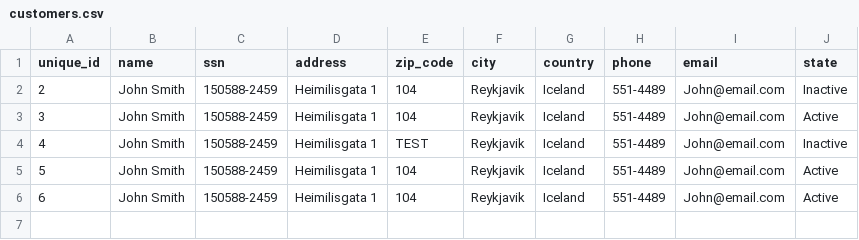
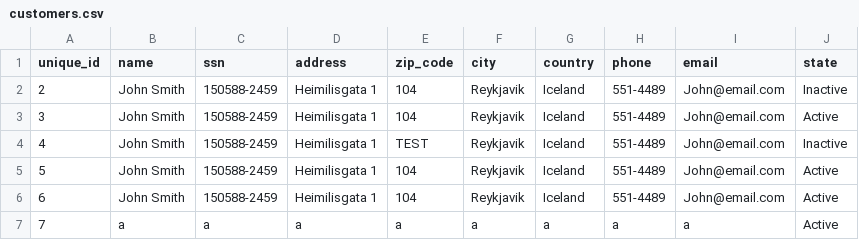
Before and after one commit to raggiok/VLN1, a CSV file: Program/data/csv_files/customers.csv, drawn as a sheet; the diff names each change by its address in the sheet, - before the commit and + after, or states it on an @@ line.

```diff
--- a/Program/data/csv_files/customers.csv
+++ b/Program/data/csv_files/customers.csv
+row 7: 7 | a | a | a | a | a | a | a | a | Active
```
Also changed, not shown: Program/data/csv_files/employees.csv, 3 other files.
